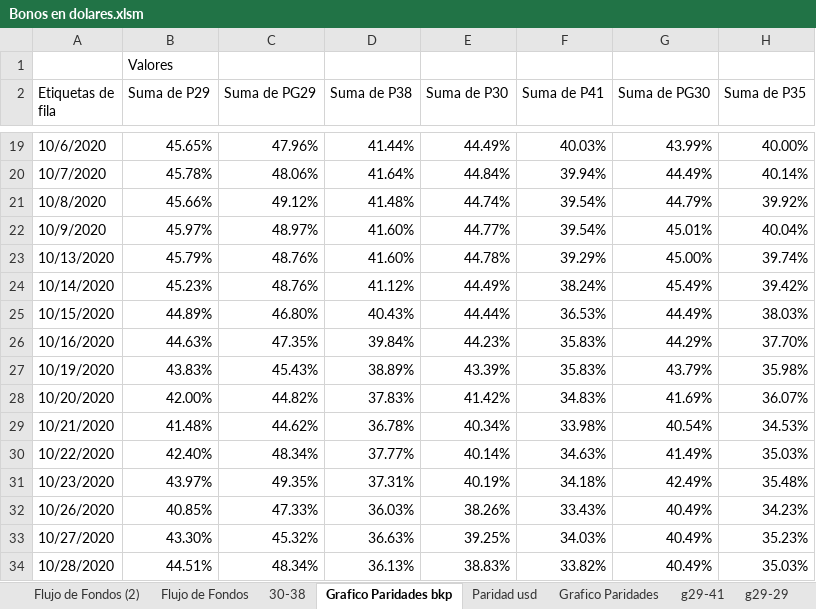
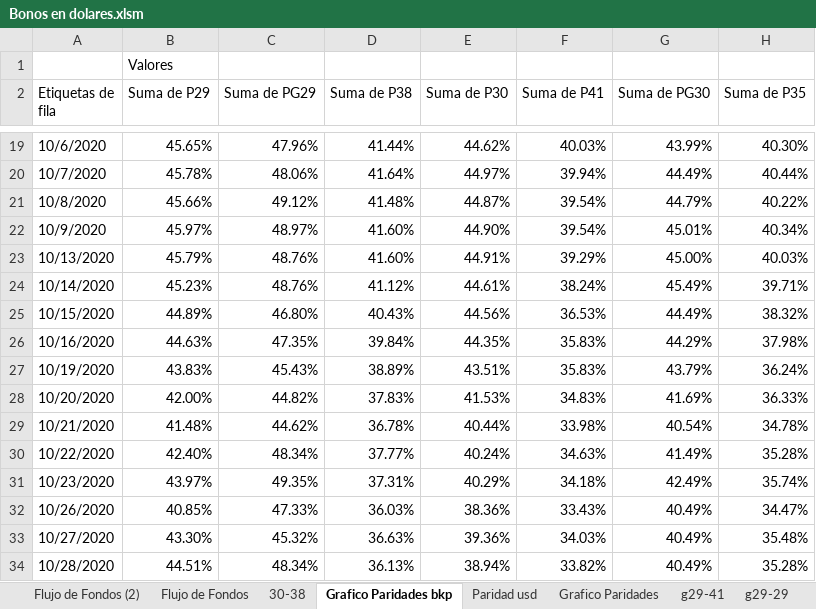
Before and after one commit to alferrelli/Excel-Bonos, an Excel workbook: Bonos en dolares.xlsm, sheet Grafico Paridades bkp, drawn as a sheet; only a part is shown, gaps mark what is left out; values as stored, in another font and other column widths than the file's, no borders; charts and pictures not drawn; the diff covers the shown part only; the diff names each change by its address in the sheet, - before the commit and + after, or states it on an @@ line.

```diff
--- a/Bonos en dolares.xlsm (sheet Grafico Paridades bkp)
+++ b/Bonos en dolares.xlsm (sheet Grafico Paridades bkp)
-E19 (Suma de P30): 44.49%
+E19 (Suma de P30): 44.62%
-H19 (Suma de P35): 40.00%
+H19 (Suma de P35): 40.30%
-E20 (Suma de P30): 44.84%
+E20 (Suma de P30): 44.97%
-H20 (Suma de P35): 40.14%
+H20 (Suma de P35): 40.44%
-E21 (Suma de P30): 44.74%
+E21 (Suma de P30): 44.87%
-H21 (Suma de P35): 39.92%
+H21 (Suma de P35): 40.22%
-E22 (Suma de P30): 44.77%
+E22 (Suma de P30): 44.90%
-H22 (Suma de P35): 40.04%
+H22 (Suma de P35): 40.34%
-E23 (Suma de P30): 44.78%
+E23 (Suma de P30): 44.91%
-H23 (Suma de P35): 39.74%
+H23 (Suma de P35): 40.03%
-E24 (Suma de P30): 44.49%
+E24 (Suma de P30): 44.61%
-H24 (Suma de P35): 39.42%
+H24 (Suma de P35): 39.71%
-E25 (Suma de P30): 44.44%
+E25 (Suma de P30): 44.56%
-H25 (Suma de P35): 38.03%
+H25 (Suma de P35): 38.32%
-E26 (Suma de P30): 44.23%
+E26 (Suma de P30): 44.35%
-H26 (Suma de P35): 37.70%
+H26 (Suma de P35): 37.98%
-E27 (Suma de P30): 43.39%
+E27 (Suma de P30): 43.51%
-H27 (Suma de P35): 35.98%
+H27 (Suma de P35): 36.24%
-E28 (Suma de P30): 41.42%
+E28 (Suma de P30): 41.53%
-H28 (Suma de P35): 36.07%
+H28 (Suma de P35): 36.33%
-E29 (Suma de P30): 40.34%
+E29 (Suma de P30): 40.44%
-H29 (Suma de P35): 34.53%
+H29 (Suma de P35): 34.78%
-E30 (Suma de P30): 40.14%
+E30 (Suma de P30): 40.24%
-H30 (Suma de P35): 35.03%
+H30 (Suma de P35): 35.28%
-E31 (Suma de P30): 40.19%
+E31 (Suma de P30): 40.29%
-H31 (Suma de P35): 35.48%
+H31 (Suma de P35): 35.74%
-E32 (Suma de P30): 38.26%
+E32 (Suma de P30): 38.36%
-H32 (Suma de P35): 34.23%
+H32 (Suma de P35): 34.47%
-E33 (Suma de P30): 39.25%
+E33 (Suma de P30): 39.36%
-H33 (Suma de P35): 35.23%
+H33 (Suma de P35): 35.48%
-E34 (Suma de P30): 38.83%
+E34 (Suma de P30): 38.94%
-H34 (Suma de P35): 35.03%
+H34 (Suma de P35): 35.28%
```
Also changed, not shown: 22 added rows and 487 edited cells elsewhere in this sheet, sheet Paridad usd, sheet Grafico Paridades, sheet Flujo de Fondos, sheet Flujo de Fondos (2), sheet Aribtrar, sheet g29-41, charts or pictures.
